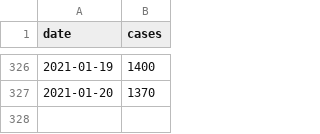
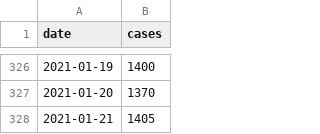
Before and after one commit to derdennis/corona-chart-essen, a CSV file: cases.csv, drawn as a sheet; only a part is shown, gaps mark what is left out.

Commit message:
Now at 1405 cases.

```diff
--- a/cases.csv
+++ b/cases.csv
@@ -327 +327,2 @@ date,cases
 2021-01-20,1370
+2021-01-21,1405
```
Also changed, not shown: 1 other file.
